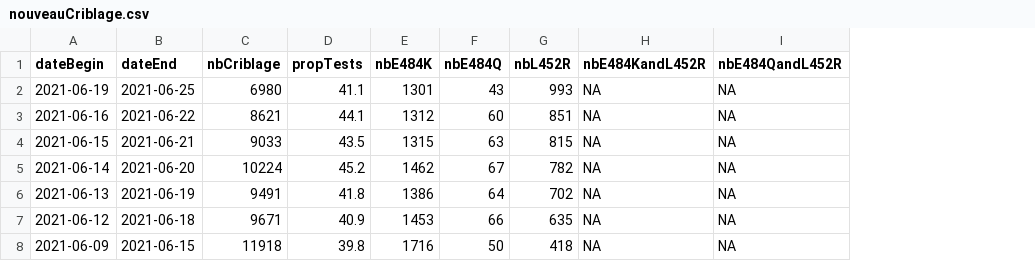
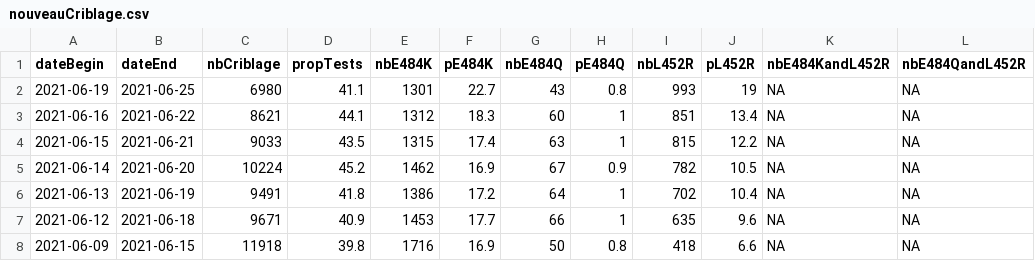
Before and after one commit to flodebarre/nouveauCriblage, a CSV file: nouveauCriblage.csv, drawn as a sheet; only a part is shown; the diff names each change by its address in the sheet, - before the commit and + after, or states it on an @@ line.

Commit message:
ajout pourcentages

```diff
--- a/nouveauCriblage.csv
+++ b/nouveauCriblage.csv
+column F (pE484K), rows 2-8: 22.7 | 18.3 | 17.4 | 16.9 | 17.2 | 17.7 | 16.9
+column H (pE484Q), rows 2-8: 0.8 | 1 | 1 | 0.9 | 1 | 1 | 0.8
+column J (pL452R), rows 2-8: 19 | 13.4 | 12.2 | 10.5 | 10.4 | 9.6 | 6.6
```
